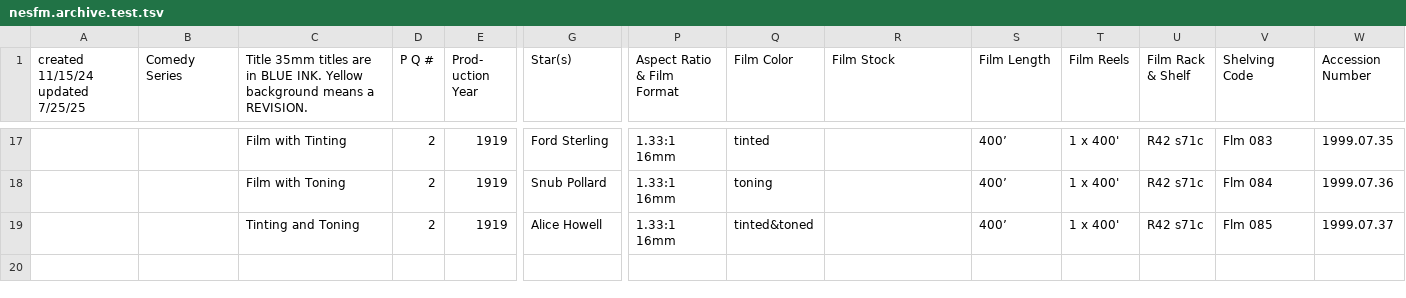
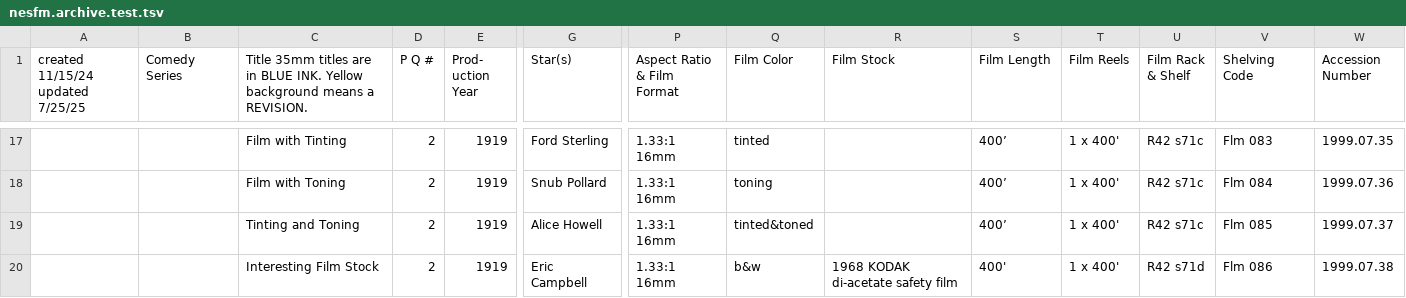
Before and after one commit to 14mission/nesfmcataloging, a TSV file: nesfm.archive.test.tsv, drawn as a sheet; only a part is shown, gaps mark what is left out; rows hold the shown columns only; the diff names each change by its address in the sheet, - before the commit and + after, or states it on an @@ line.

Commit message:
new test case

```diff
--- a/nesfm.archive.test.tsv
+++ b/nesfm.archive.test.tsv
+row 20:  |  | Interesting Film Stock | 2 | 1919 | Eric Campbell | 1.33:1 16mm | b&w | 1968 KODAK di-acetate safety film | 400' | 1 x 400' | R42 s71d | Flm 086 | 1999.07.38
```
